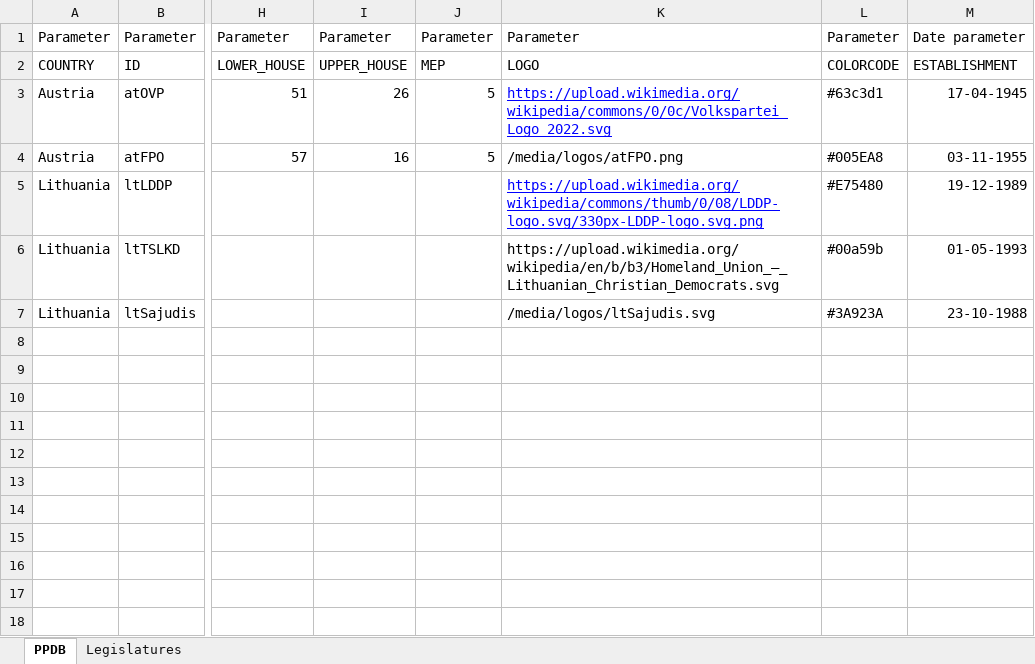
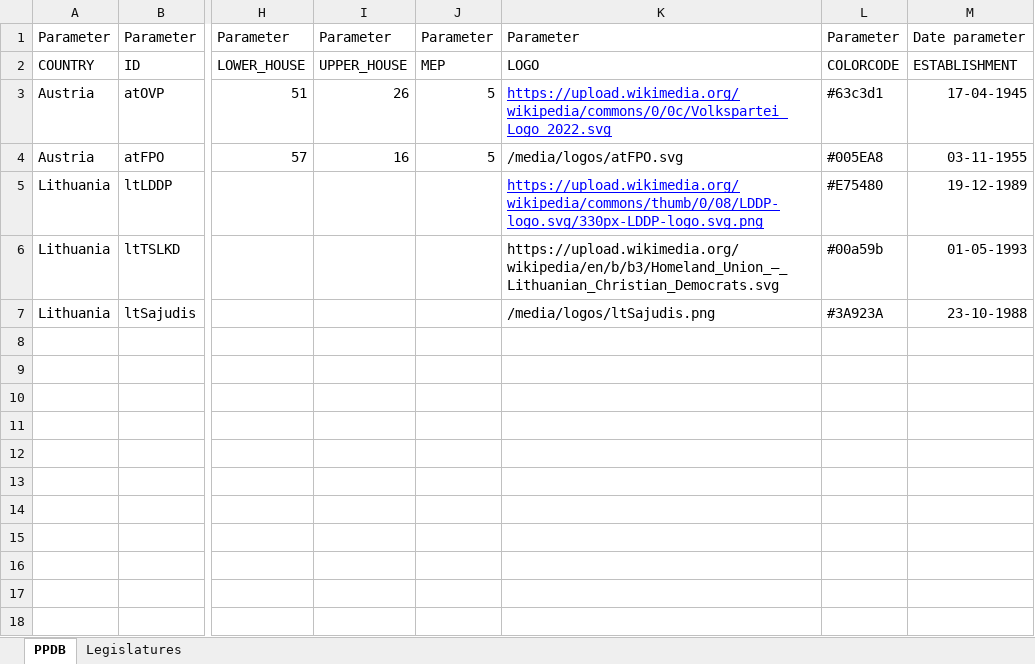
Before and after one commit to PLATELru/ppdb, an Excel workbook: data/PPDB database.xlsx, sheet PPDB, drawn as a sheet; only a part is shown, gaps mark what is left out; values as stored, in another font and other column widths than the file's, no borders; charts and pictures not drawn; the diff names each change by its address in the sheet, - before the commit and + after, or states it on an @@ line.

Commit message:
Update party logos and compact index cards

```diff
--- a/data/PPDB database.xlsx (sheet PPDB)
+++ b/data/PPDB database.xlsx (sheet PPDB)
-K4: /media/logos/atFPO.png
+K4: /media/logos/atFPO.svg
-K7: /media/logos/ltSajudis.svg
+K7: /media/logos/ltSajudis.png
```
Also changed, not shown: 4 other files.
